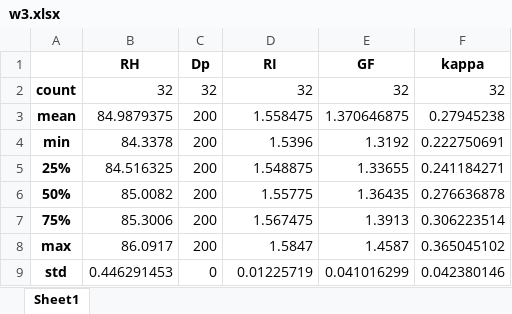
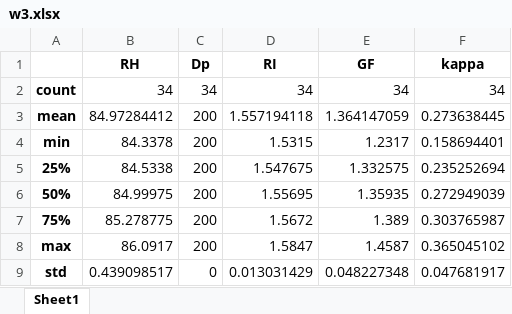
Before and after one commit to csoloff/DASH_UMich, an Excel workbook: outputs/w3.xlsx, sheet Sheet1, drawn as a sheet; values as stored, in another font and other column widths than the file's, no borders; the diff names each change by its address in the sheet, - before the commit and + after, or states it on an @@ line.

```diff
--- a/outputs/w3.xlsx (sheet Sheet1)
+++ b/outputs/w3.xlsx (sheet Sheet1)
-B2 (RH): 32
+B2 (RH): 34
-C2 (Dp): 32
+C2 (Dp): 34
-D2 (RI): 32
+D2 (RI): 34
-E2 (GF): 32
+E2 (GF): 34
-F2 (kappa): 32
+F2 (kappa): 34
-B3 (RH): 84.9879375
+B3 (RH): 84.97284412
-D3 (RI): 1.558475
+D3 (RI): 1.557194118
-E3 (GF): 1.370646875
+E3 (GF): 1.364147059
-F3 (kappa): 0.27945238
+F3 (kappa): 0.273638445
-D4 (RI): 1.5396
+D4 (RI): 1.5315
-E4 (GF): 1.3192
+E4 (GF): 1.2317
-F4 (kappa): 0.222750691
+F4 (kappa): 0.158694401
-B5 (RH): 84.516325
+B5 (RH): 84.5338
-D5 (RI): 1.548875
+D5 (RI): 1.547675
-E5 (GF): 1.33655
+E5 (GF): 1.332575
-F5 (kappa): 0.241184271
+F5 (kappa): 0.235252694
-B6 (RH): 85.0082
+B6 (RH): 84.99975
-D6 (RI): 1.55775
+D6 (RI): 1.55695
-E6 (GF): 1.36435
+E6 (GF): 1.35935
-F6 (kappa): 0.276636878
+F6 (kappa): 0.272949039
-B7 (RH): 85.3006
+B7 (RH): 85.278775
-D7 (RI): 1.567475
+D7 (RI): 1.5672
-E7 (GF): 1.3913
+E7 (GF): 1.389
-F7 (kappa): 0.306223514
+F7 (kappa): 0.303765987
-B9 (RH): 0.446291453
+B9 (RH): 0.439098517
-D9 (RI): 0.01225719
+D9 (RI): 0.013031429
-E9 (GF): 0.041016299
+E9 (GF): 0.048227348
-F9 (kappa): 0.042380146
+F9 (kappa): 0.047681917
```
Also changed, not shown: outputs/w1.xlsx, outputs/w2.xlsx, 4 other files.
